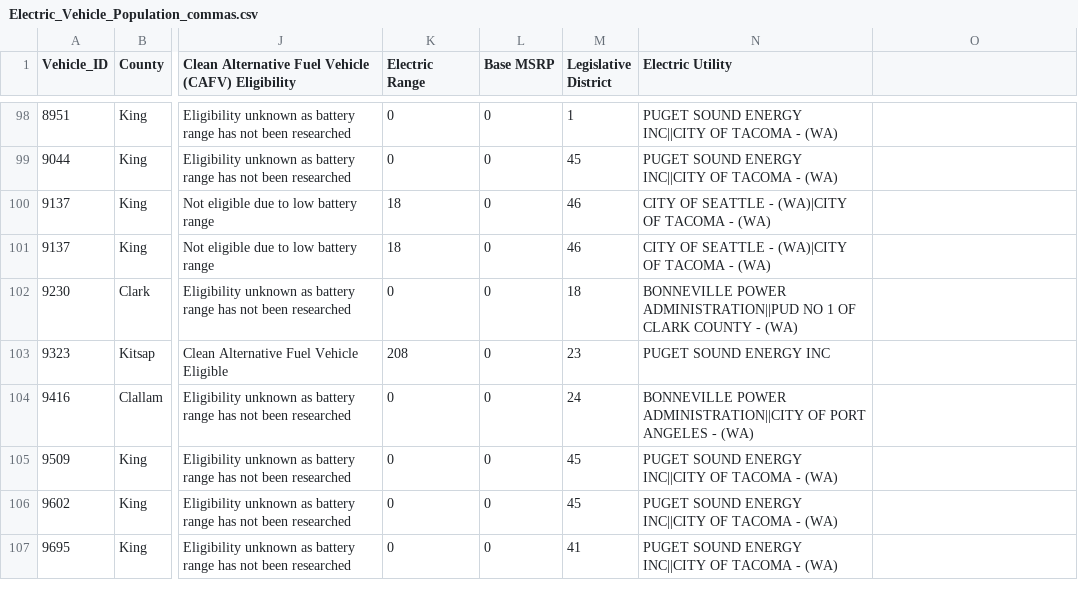
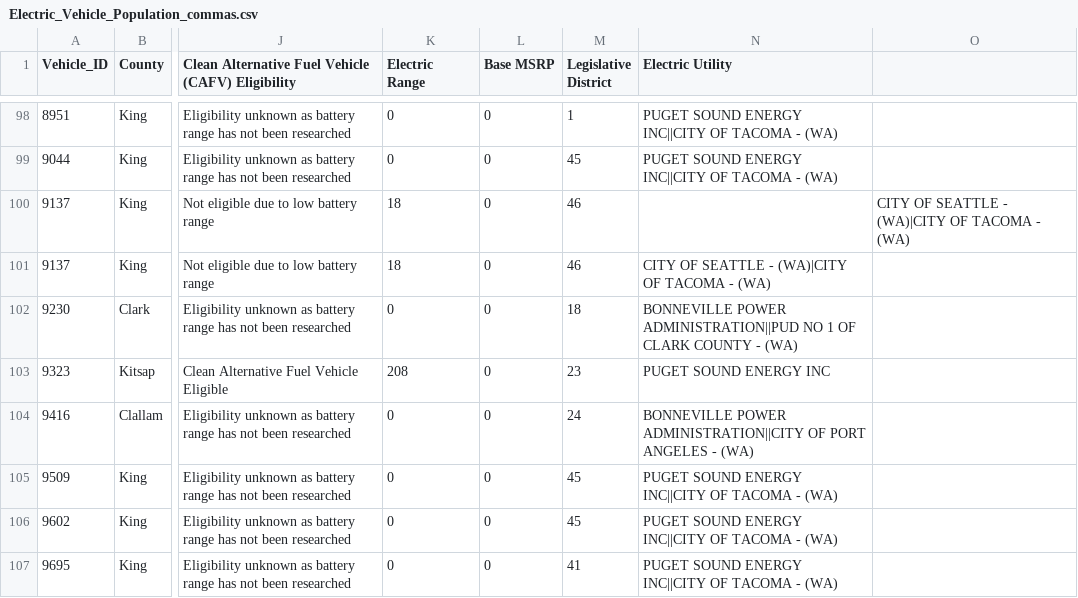
Before and after one commit to nationalparkservice/QC-tips-and-tricks, a CSV file: 1_getting_started/Electric_Vehicle_Population_commas.csv, drawn as a sheet; only a part is shown, gaps mark what is left out; the diff names each change by its address in the sheet, - before the commit and + after, or states it on an @@ line.

Commit message:
addition columns

```diff
--- a/1_getting_started/Electric_Vehicle_Population_commas.csv
+++ b/1_getting_started/Electric_Vehicle_Population_commas.csv
-N100 (Electric Utility): CITY OF SEATTLE - (WA)|CITY OF TACOMA - (WA)
+N100 (Electric Utility): (empty)
-O100: (empty)
+O100: CITY OF SEATTLE - (WA)|CITY OF TACOMA - (WA)
```
Also changed, not shown: 3 other files.
